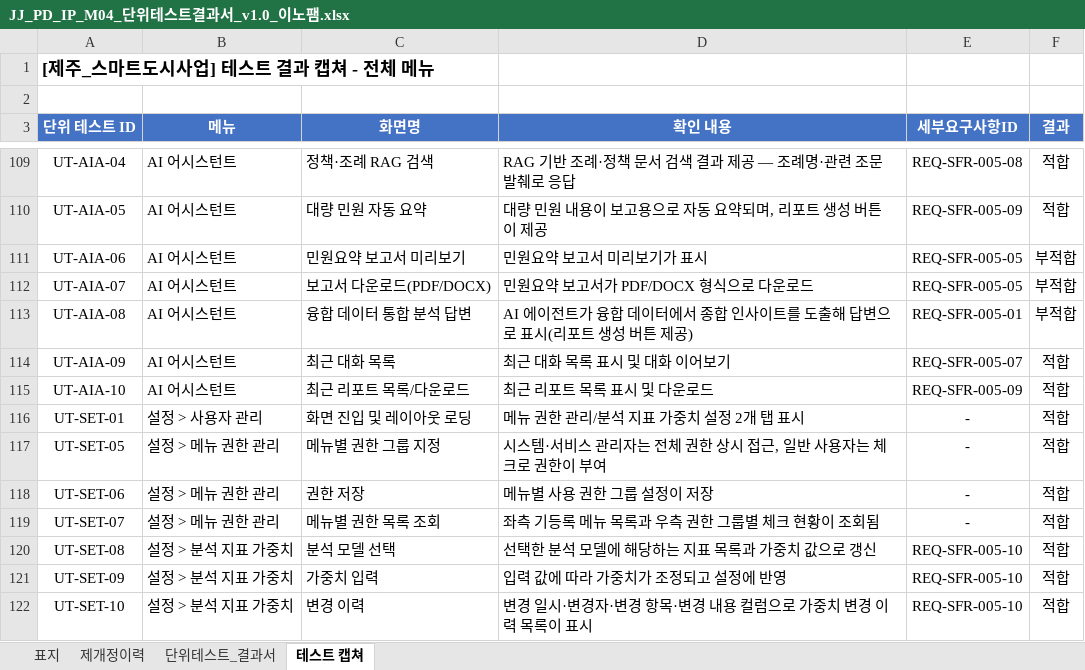
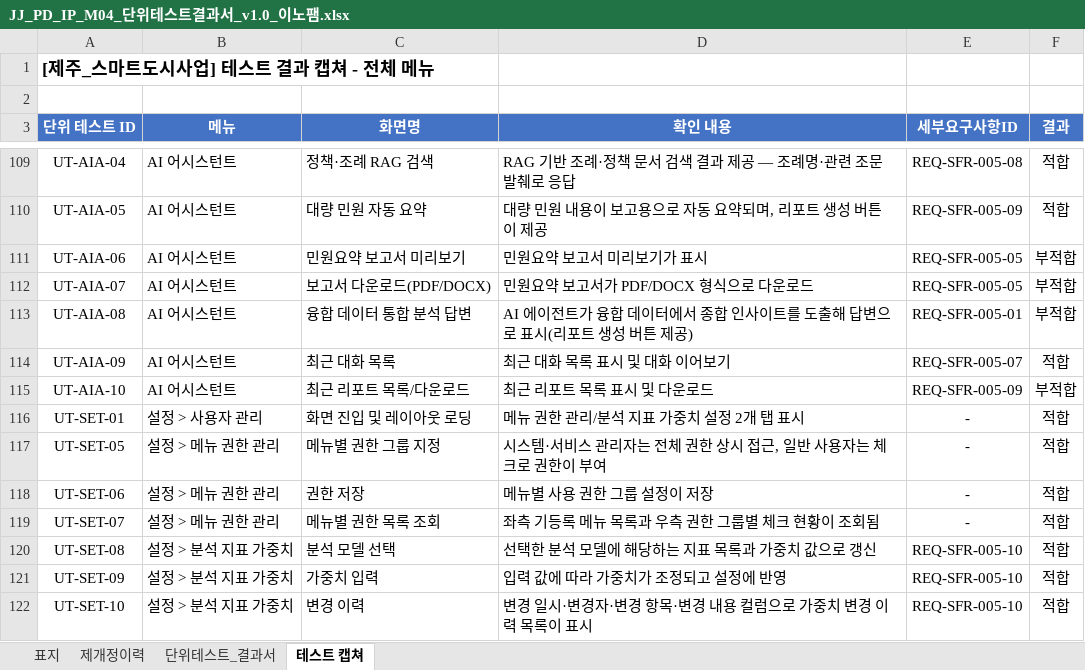
Before and after one commit to innopamSolution/jeju-datahub, an Excel workbook: Audit/JJ_PD_IP_M04_단위테스트결과서_v1.0_이노팸.xlsx, sheet 테스트 캡쳐, drawn as a sheet; only a part is shown, gaps mark what is left out; values as stored, in another font and other column widths than the file's, no borders; charts and pictures not drawn; the diff names each change by its address in the sheet, - before the commit and + after, or states it on an @@ line.

```diff
--- a/Audit/JJ_PD_IP_M04_단위테스트결과서_v1.0_이노팸.xlsx (sheet 테스트 캡쳐)
+++ b/Audit/JJ_PD_IP_M04_단위테스트결과서_v1.0_이노팸.xlsx (sheet 테스트 캡쳐)
-F115 (결과): 적합
+F115 (결과): 부적합
```
Also changed, not shown: sheet 단위테스트_결과서.
